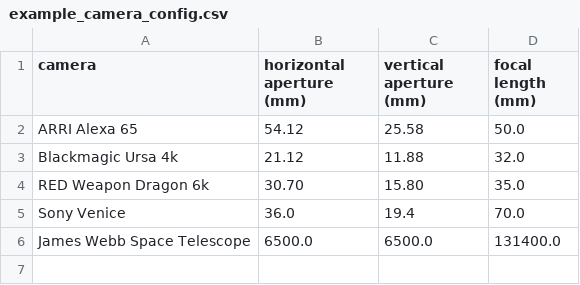
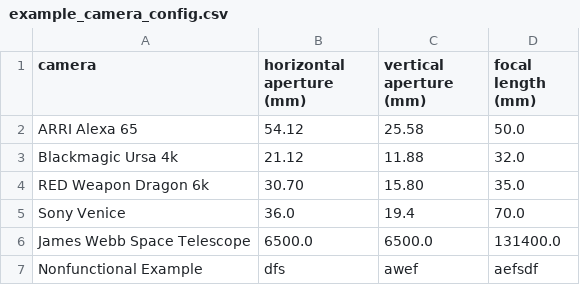
Before and after one commit to Hyungster/anim435-2025, a CSV file: midterm/example/example_camera_config.csv, drawn as a sheet; the diff names each change by its address in the sheet, - before the commit and + after, or states it on an @@ line.

Commit message:
example config change

```diff
--- a/midterm/example/example_camera_config.csv
+++ b/midterm/example/example_camera_config.csv
+row 7: Nonfunctional Example | dfs | awef | aefsdf
```
